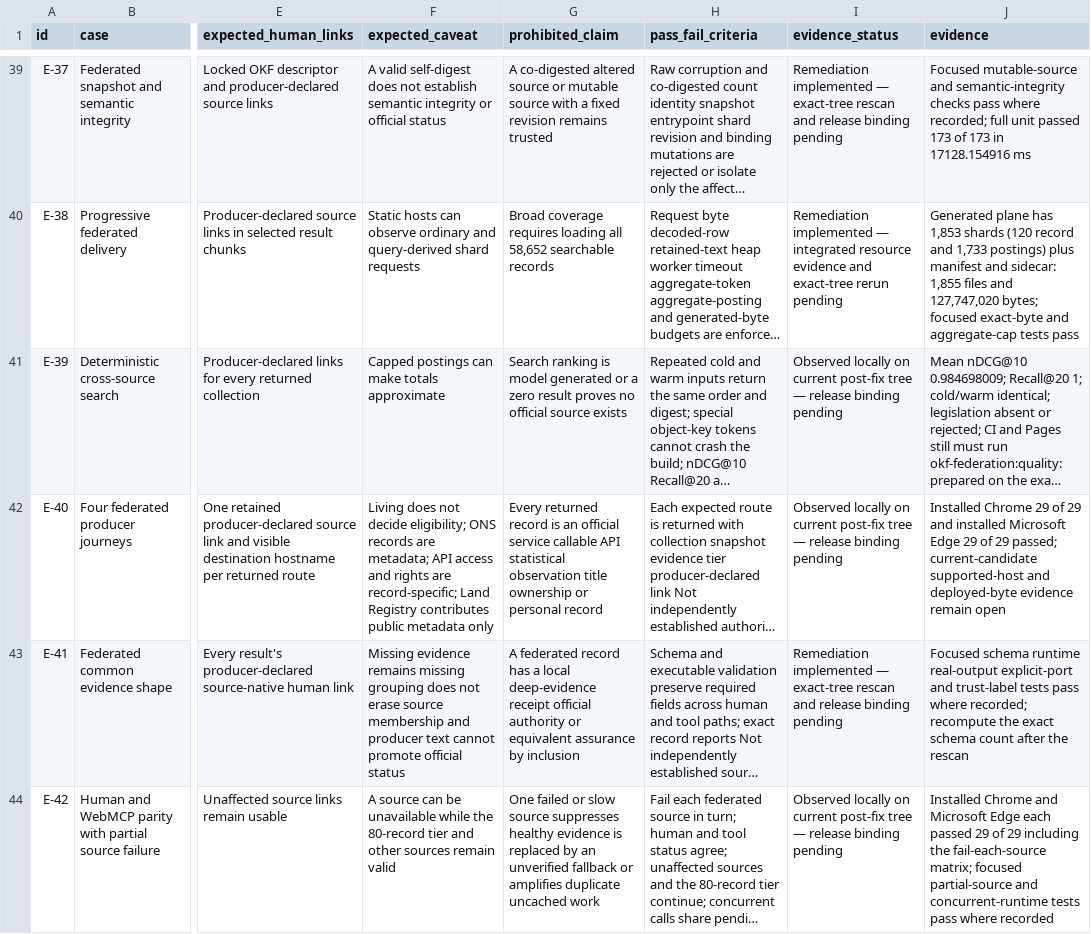
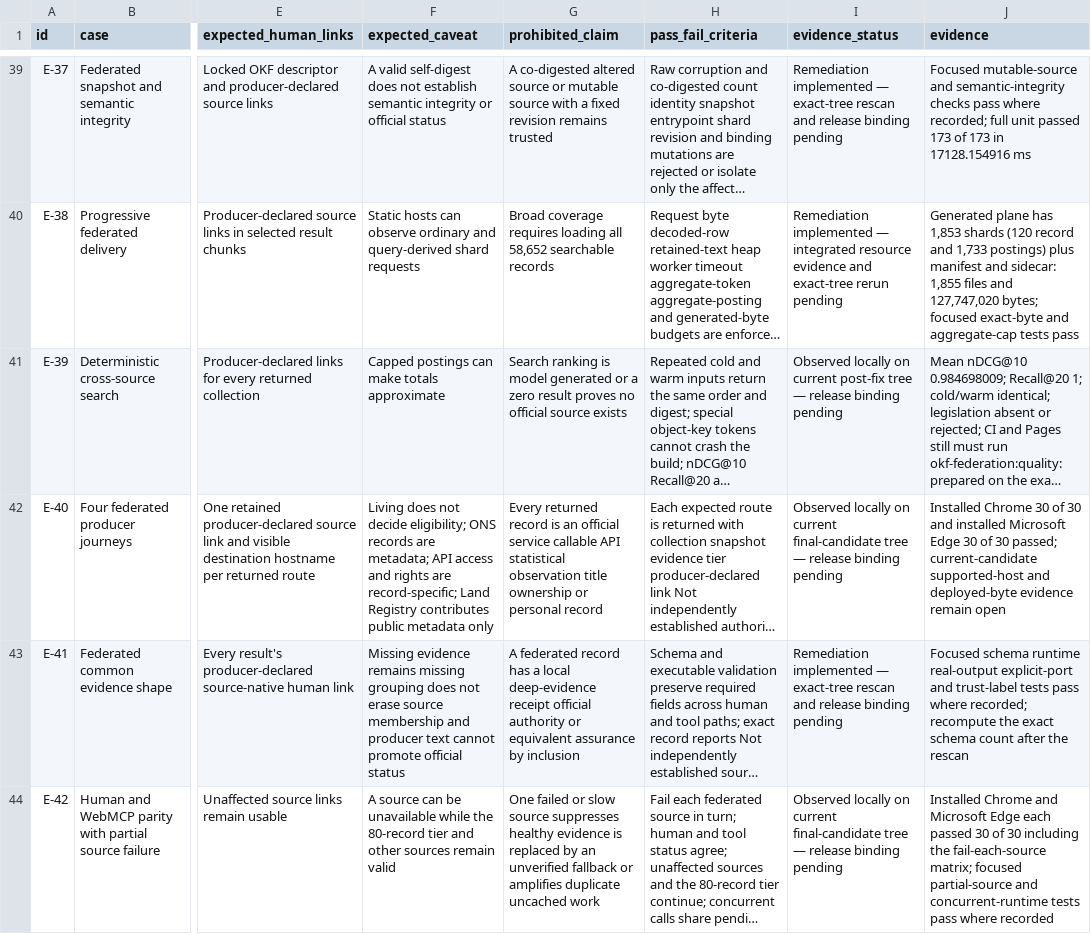
Before and after one commit to chris-page-gov/govuk-webmcp, a CSV file: docs/competition/evaluation-set.csv, drawn as a sheet; only a part is shown, gaps mark what is left out; long unchanged cells end in …; the diff covers the shown part only; the diff names each change by its address in the sheet, - before the commit and + after, or states it on an @@ line.

```diff
--- a/docs/competition/evaluation-set.csv
+++ b/docs/competition/evaluation-set.csv
-I42 (evidence_status): …on current post-fix tree —…
+I42 (evidence_status): …on current final-candidate tree —…
-J42 (evidence): Installed Chrome 29 of 29 and installed Microsoft Edge 29 of 29 passed; current-candidate…
+J42 (evidence): Installed Chrome 30 of 30 and installed Microsoft Edge 30 of 30 passed; current-candidate…
-I44 (evidence_status): …on current post-fix tree —…
+I44 (evidence_status): …on current final-candidate tree —…
-J44 (evidence): …each passed 29 of 29 including the…
+J44 (evidence): …each passed 30 of 30 including the…
```
Also changed, not shown: 10 edited cells elsewhere in this file, docs/competition/asset-register.csv, docs/competition/risk-register.csv, 44 other files.
